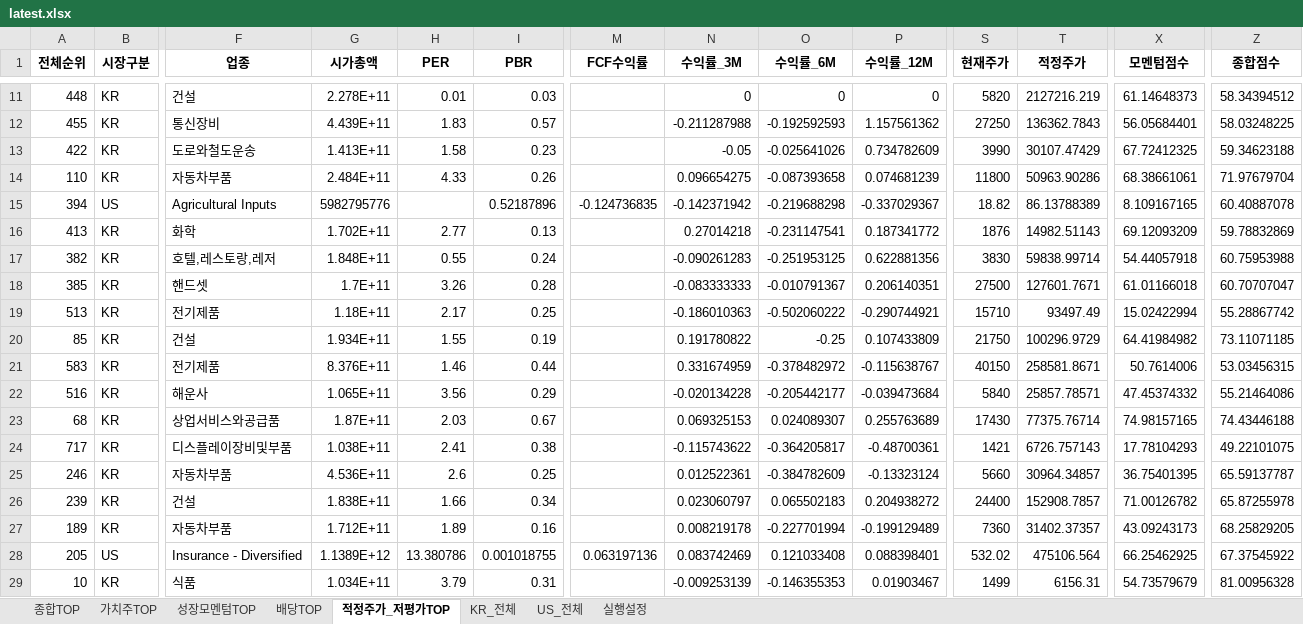
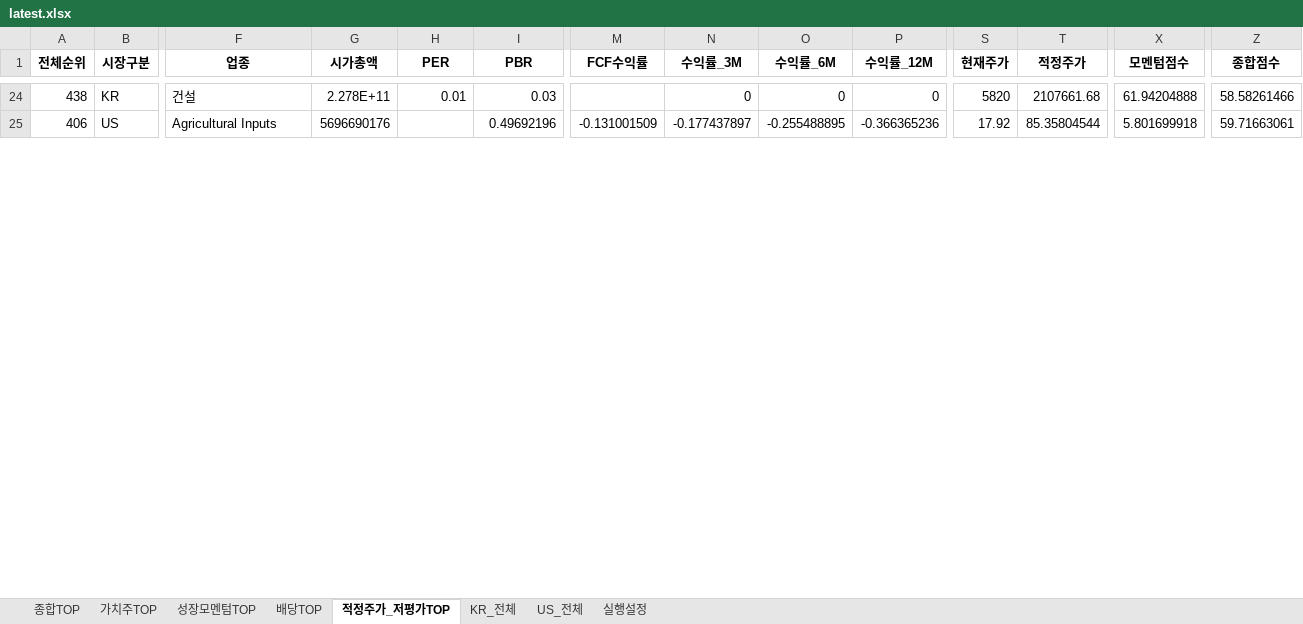
Before and after one commit to cskono1csm/stock-scanner, an Excel workbook: docs/reports/latest.xlsx, sheet 적정주가_저평가TOP, drawn as a sheet; only a part is shown, gaps mark what is left out; values as stored, in another font and other column widths than the file's, no borders; removed rows and columns are numbered as before the commit, all else as after; rows hold the shown columns only; the diff covers the shown part only; the diff names each change by its address in the sheet, - before the commit and + after, or states it on an @@ line.

```diff
--- a/docs/reports/latest.xlsx (sheet 적정주가_저평가TOP)
+++ b/docs/reports/latest.xlsx (sheet 적정주가_저평가TOP)
-A24 (전체순위): 448
+A24 (전체순위): 438
-T24 (적정주가): 2127216.219
+T24 (적정주가): 2107661.68
-X24 (모멘텀점수): 61.14648373
+X24 (모멘텀점수): 61.94204888
-Z24 (종합점수): 58.34394512
+Z24 (종합점수): 58.58261466
-row 12: 455 | KR | 통신장비 | 4.439E+11 | 1.83 | 0.57 |  | -0.211287988 | -0.192592593 | 1.157561362 | 27250 | 136362.7843 | 56.05684401 | 58.03248225
-row 13: 422 | KR | 도로와철도운송 | 1.413E+11 | 1.58 | 0.23 |  | -0.05 | -0.025641026 | 0.734782609 | 3990 | 30107.47429 | 67.72412325 | 59.34623188
-row 14: 110 | KR | 자동차부품 | 2.484E+11 | 4.33 | 0.26 |  | 0.096654275 | -0.087393658 | 0.074681239 | 11800 | 50963.90286 | 68.38661061 | 71.97679704
-A25 (전체순위): 394
+A25 (전체순위): 406
-G25 (시가총액): 5982795776
+G25 (시가총액): 5696690176
-I25 (PBR): 0.52187896
+I25 (PBR): 0.49692196
-M25 (FCF수익률): -0.124736835
+M25 (FCF수익률): -0.131001509
-N25 (수익률_3M): -0.142371942
+N25 (수익률_3M): -0.177437897
-O25 (수익률_6M): -0.219688298
+O25 (수익률_6M): -0.255488895
-P25 (수익률_12M): -0.337029367
+P25 (수익률_12M): -0.366365236
-S25 (현재주가): 18.82
+S25 (현재주가): 17.92
-T25 (적정주가): 86.13788389
+T25 (적정주가): 85.35804544
-X25 (모멘텀점수): 8.109167165
+X25 (모멘텀점수): 5.801699918
-Z25 (종합점수): 60.40887078
+Z25 (종합점수): 59.71663061
-row 16: 413 | KR | 화학 | 1.702E+11 | 2.77 | 0.13 |  | 0.27014218 | -0.231147541 | 0.187341772 | 1876 | 14982.51143 | 69.12093209 | 59.78832869
-row 17: 382 | KR | 호텔,레스토랑,레저 | 1.848E+11 | 0.55 | 0.24 |  | -0.090261283 | -0.251953125 | 0.622881356 | 3830 | 59838.99714 | 54.44057918 | 60.75953988
-row 18: 385 | KR | 핸드셋 | 1.7E+11 | 3.26 | 0.28 |  | -0.083333333 | -0.010791367 | 0.206140351 | 27500 | 127601.7671 | 61.01166018 | 60.70707047
-row 19: 513 | KR | 전기제품 | 1.18E+11 | 2.17 | 0.25 |  | -0.186010363 | -0.502060222 | -0.290744921 | 15710 | 93497.49 | 15.02422994 | 55.28867742
-row 20: 85 | KR | 건설 | 1.934E+11 | 1.55 | 0.19 |  | 0.191780822 | -0.25 | 0.107433809 | 21750 | 100296.9729 | 64.41984982 | 73.11071185
-row 21: 583 | KR | 전기제품 | 8.376E+11 | 1.46 | 0.44 |  | 0.331674959 | -0.378482972 | -0.115638767 | 40150 | 258581.8671 | 50.7614006 | 53.03456315
-row 22: 516 | KR | 해운사 | 1.065E+11 | 3.56 | 0.29 |  | -0.020134228 | -0.205442177 | -0.039473684 | 5840 | 25857.78571 | 47.45374332 | 55.21464086
-row 23: 68 | KR | 상업서비스와공급품 | 1.87E+11 | 2.03 | 0.67 |  | 0.069325153 | 0.024089307 | 0.255763689 | 17430 | 77375.76714 | 74.98157165 | 74.43446188
-row 24: 717 | KR | 디스플레이장비및부품 | 1.038E+11 | 2.41 | 0.38 |  | -0.115743622 | -0.364205817 | -0.48700361 | 1421 | 6726.757143 | 17.78104293 | 49.22101075
-row 25: 246 | KR | 자동차부품 | 4.536E+11 | 2.6 | 0.25 |  | 0.012522361 | -0.384782609 | -0.13323124 | 5660 | 30964.34857 | 36.75401395 | 65.59137787
-row 26: 239 | KR | 건설 | 1.838E+11 | 1.66 | 0.34 |  | 0.023060797 | 0.065502183 | 0.204938272 | 24400 | 152908.7857 | 71.00126782 | 65.87255978
-row 27: 189 | KR | 자동차부품 | 1.712E+11 | 1.89 | 0.16 |  | 0.008219178 | -0.227701994 | -0.199129489 | 7360 | 31402.37357 | 43.09243173 | 68.25829205
-row 28: 205 | US | Insurance - Diversified | 1.1389E+12 | 13.380786 | 0.001018755 | 0.063197136 | 0.083742469 | 0.121033408 | 0.088398401 | 532.02 | 475106.564 | 66.25462925 | 67.37545922
-row 29: 10 | KR | 식품 | 1.034E+11 | 3.79 | 0.31 |  | -0.009253139 | -0.146355353 | 0.01903467 | 1499 | 6156.31 | 54.73579679 | 81.00956328
```
Also changed, not shown: 26 added rows, 9 removed rows and 16 edited cells elsewhere in this sheet, sheet KR_전체, sheet US_전체, sheet 종합TOP, sheet 배당TOP, sheet 성장모멘텀TOP, sheet 가치주TOP, 1 more sheet, 1 other file.
